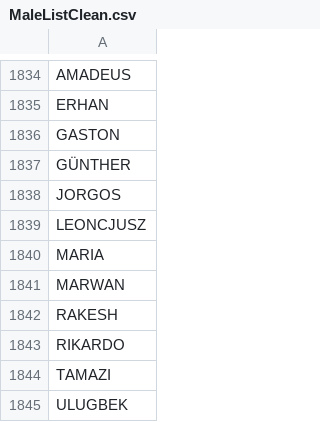
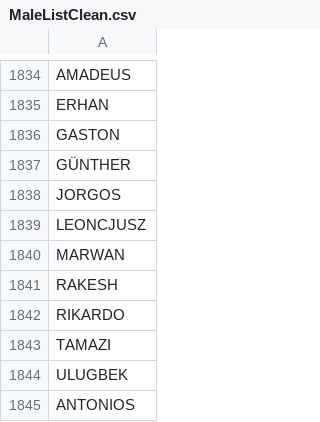
Before and after one commit to bartraw23/gender-recognition, a CSV file: src/main/resources/MaleListClean.csv, drawn as a sheet; only a part is shown, gaps mark what is left out; the shorter side is filled out with more unchanged rows; the diff names each change by its address in the sheet, - before the commit and + after, or states it on an @@ line.

Commit message:
Delete Maria from Malelist

```diff
--- a/src/main/resources/MaleListClean.csv
+++ b/src/main/resources/MaleListClean.csv
-row 1840: MARIA
```
